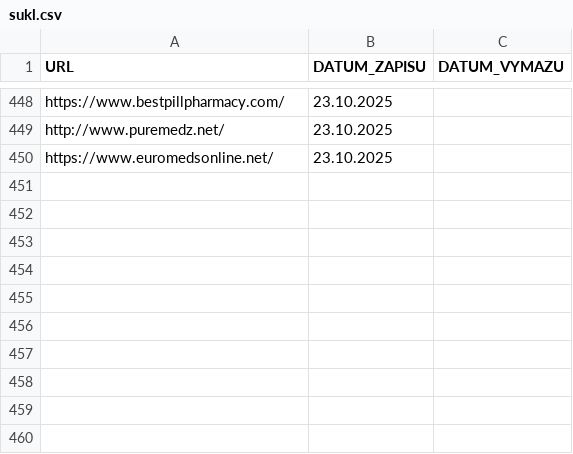
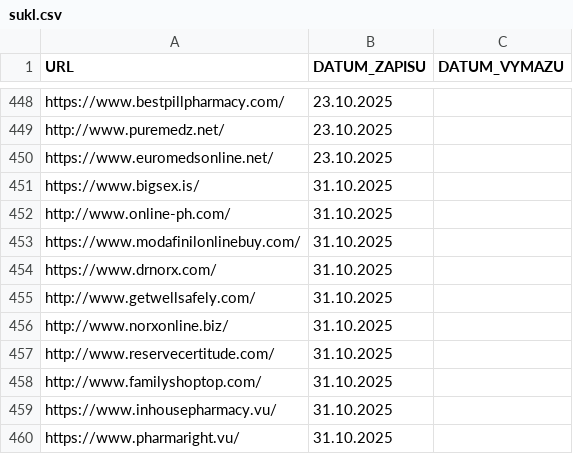
Before and after one commit to analogic/cz-gov-blocks, a CSV file: original/sukl.csv, drawn as a sheet; only a part is shown, gaps mark what is left out; the diff names each change by its address in the sheet, - before the commit and + after, or states it on an @@ line.

```diff
--- a/original/sukl.csv
+++ b/original/sukl.csv
+row 451: https://www.bigsex.is/ | 31.10.2025
+row 452: http://www.online-ph.com/ | 31.10.2025
+row 453: https://www.modafinilonlinebuy.com/ | 31.10.2025
+row 454: https://www.drnorx.com/ | 31.10.2025
+row 455: http://www.getwellsafely.com/ | 31.10.2025
+row 456: http://www.norxonline.biz/ | 31.10.2025
+row 457: http://www.reservecertitude.com/ | 31.10.2025
+row 458: http://www.familyshoptop.com/ | 31.10.2025
+row 459: https://www.inhousepharmacy.vu/ | 31.10.2025
+row 460: https://www.pharmaright.vu/ | 31.10.2025
```
Also changed, not shown: csv/sukl.csv, 2 other files.
